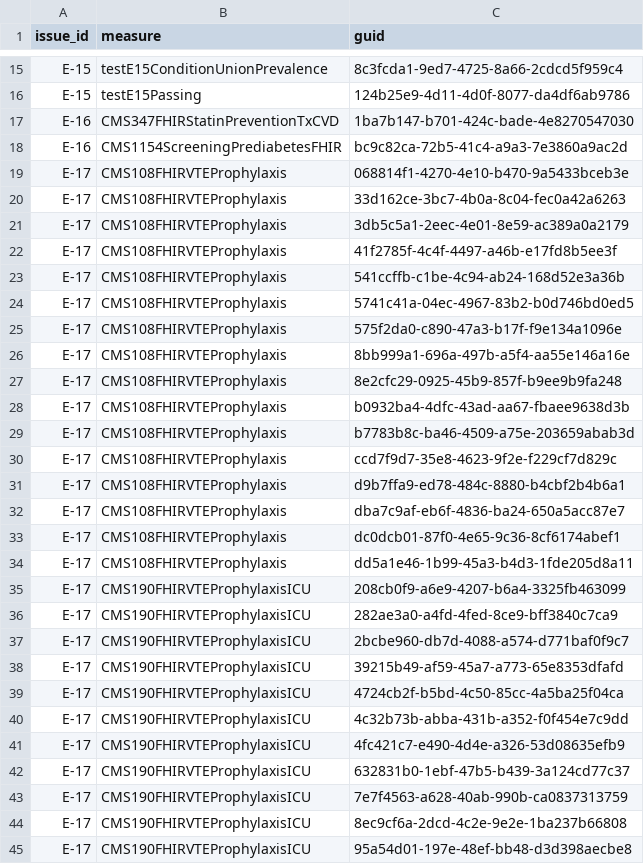
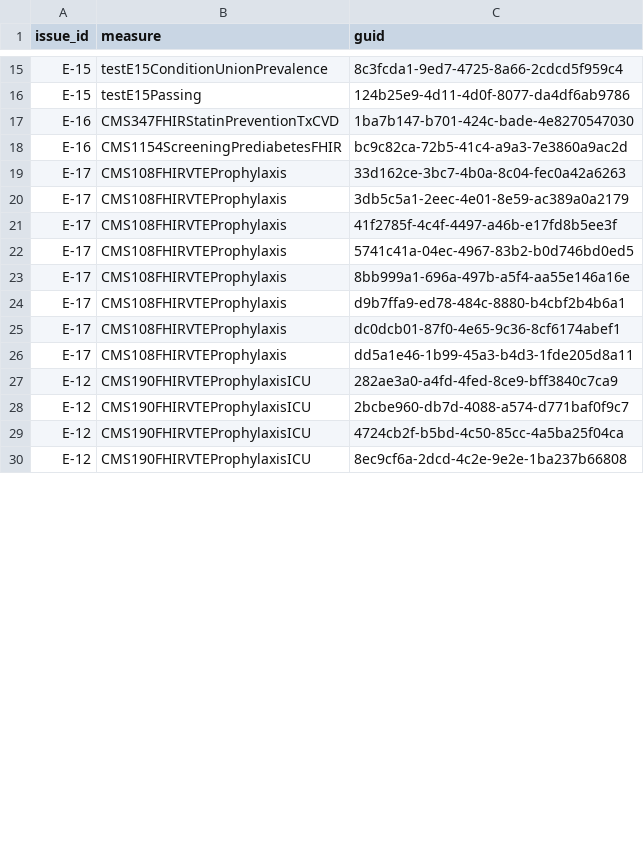
Before and after one commit to raleigh-g-thompson/dqm-content-cms-2025, a CSV file: defect-tracking/issues/cases.csv, drawn as a sheet; only a part is shown, gaps mark what is left out; the diff covers the shown part only.

```diff
--- a/defect-tracking/issues/cases.csv
+++ b/defect-tracking/issues/cases.csv
@@ -18,3 +18,2 @@ E-16,CMS347FHIRStatinPreventionTxCVD,1ba7b147-b701-424c-bade-4e8270547030
 E-16,CMS1154ScreeningPrediabetesFHIR,bc9c82ca-72b5-41c4-a9a3-7e3860a9ac2d
-E-17,CMS108FHIRVTEProphylaxis,068814f1-4270-4e10-b470-9a5433bceb3e
 E-17,CMS108FHIRVTEProphylaxis,33d162ce-3bc7-4b0a-8c04-fec0a42a6263
@@ -22,24 +21,10 @@ E-17,CMS108FHIRVTEProphylaxis,3db5c5a1-2eec-4e01-8e59-ac389a0a2179
 E-17,CMS108FHIRVTEProphylaxis,41f2785f-4c4f-4497-a46b-e17fd8b5ee3f
-E-17,CMS108FHIRVTEProphylaxis,541ccffb-c1be-4c94-ab24-168d52e3a36b
 E-17,CMS108FHIRVTEProphylaxis,5741c41a-04ec-4967-83b2-b0d746bd0ed5
-E-17,CMS108FHIRVTEProphylaxis,575f2da0-c890-47a3-b17f-f9e134a1096e
 E-17,CMS108FHIRVTEProphylaxis,8bb999a1-696a-497b-a5f4-aa55e146a16e
-E-17,CMS108FHIRVTEProphylaxis,8e2cfc29-0925-45b9-857f-b9ee9b9fa248
-E-17,CMS108FHIRVTEProphylaxis,b0932ba4-4dfc-43ad-aa67-fbaee9638d3b
-E-17,CMS108FHIRVTEProphylaxis,b7783b8c-ba46-4509-a75e-203659abab3d
-E-17,CMS108FHIRVTEProphylaxis,ccd7f9d7-35e8-4623-9f2e-f229cf7d829c
 E-17,CMS108FHIRVTEProphylaxis,d9b7ffa9-ed78-484c-8880-b4cbf2b4b6a1
-E-17,CMS108FHIRVTEProphylaxis,dba7c9af-eb6f-4836-ba24-650a5acc87e7
 E-17,CMS108FHIRVTEProphylaxis,dc0dcb01-87f0-4e65-9c36-8cf6174abef1
 E-17,CMS108FHIRVTEProphylaxis,dd5a1e46-1b99-45a3-b4d3-1fde205d8a11
-E-17,CMS190FHIRVTEProphylaxisICU,208cb0f9-a6e9-4207-b6a4-3325fb463099
-E-17,CMS190FHIRVTEProphylaxisICU,282ae3a0-a4fd-4fed-8ce9-bff3840c7ca9
-E-17,CMS190FHIRVTEProphylaxisICU,2bcbe960-db7d-4088-a574-d771baf0f9c7
-E-17,CMS190FHIRVTEProphylaxisICU,39215b49-af59-45a7-a773-65e8353dfafd
-E-17,CMS190FHIRVTEProphylaxisICU,4724cb2f-b5bd-4c50-85cc-4a5ba25f04ca
-E-17,CMS190FHIRVTEProphylaxisICU,4c32b73b-abba-431b-a352-f0f454e7c9dd
-E-17,CMS190FHIRVTEProphylaxisICU,4fc421c7-e490-4d4e-a326-53d08635efb9
-E-17,CMS190FHIRVTEProphylaxisICU,632831b0-1ebf-47b5-b439-3a124cd77c37
-E-17,CMS190FHIRVTEProphylaxisICU,7e7f4563-a628-40ab-990b-ca0837313759
-E-17,CMS190FHIRVTEProphylaxisICU,8ec9cf6a-2dcd-4c2e-9e2e-1ba237b66808
-E-17,CMS190FHIRVTEProphylaxisICU,95a54d01-197e-48ef-bb48-d3d398aecbe8
+E-12,CMS190FHIRVTEProphylaxisICU,282ae3a0-a4fd-4fed-8ce9-bff3840c7ca9
+E-12,CMS190FHIRVTEProphylaxisICU,2bcbe960-db7d-4088-a574-d771baf0f9c7
+E-12,CMS190FHIRVTEProphylaxisICU,4724cb2f-b5bd-4c50-85cc-4a5ba25f04ca
+E-12,CMS190FHIRVTEProphylaxisICU,8ec9cf6a-2dcd-4c2e-9e2e-1ba237b66808
```
Also changed, not shown: 7 removed rows and 4 edited cells elsewhere in this file, scripts/comparison/qicore_engine_diff.csv, 17 other files.
